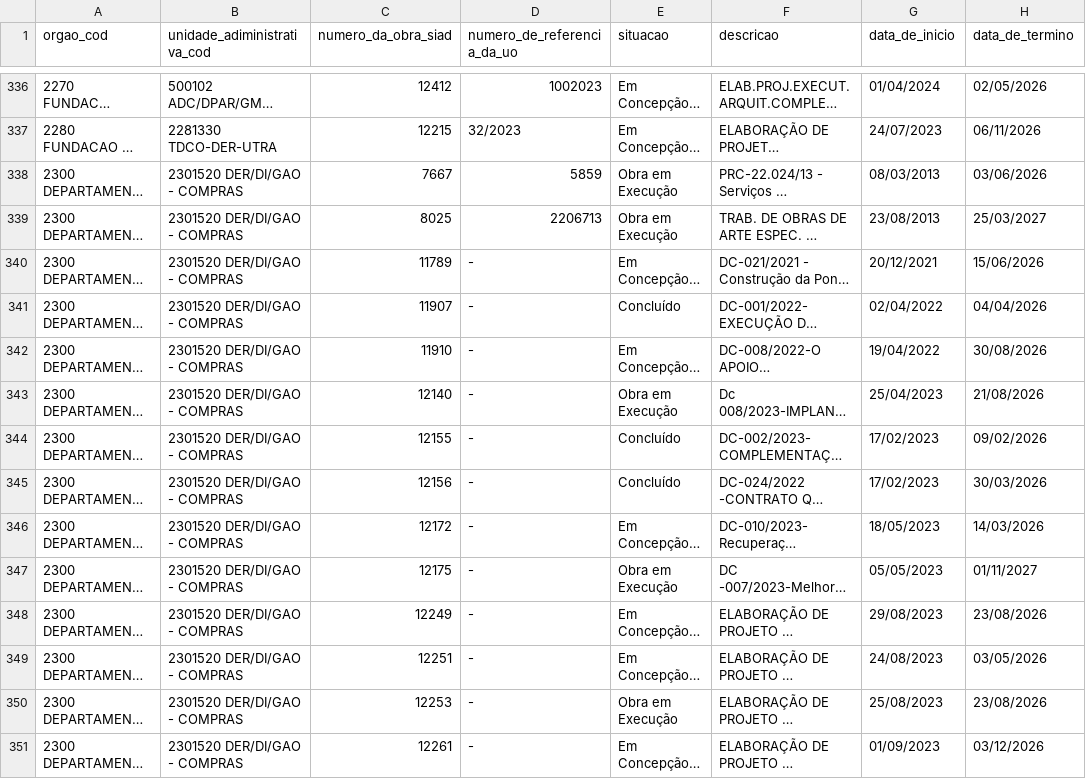
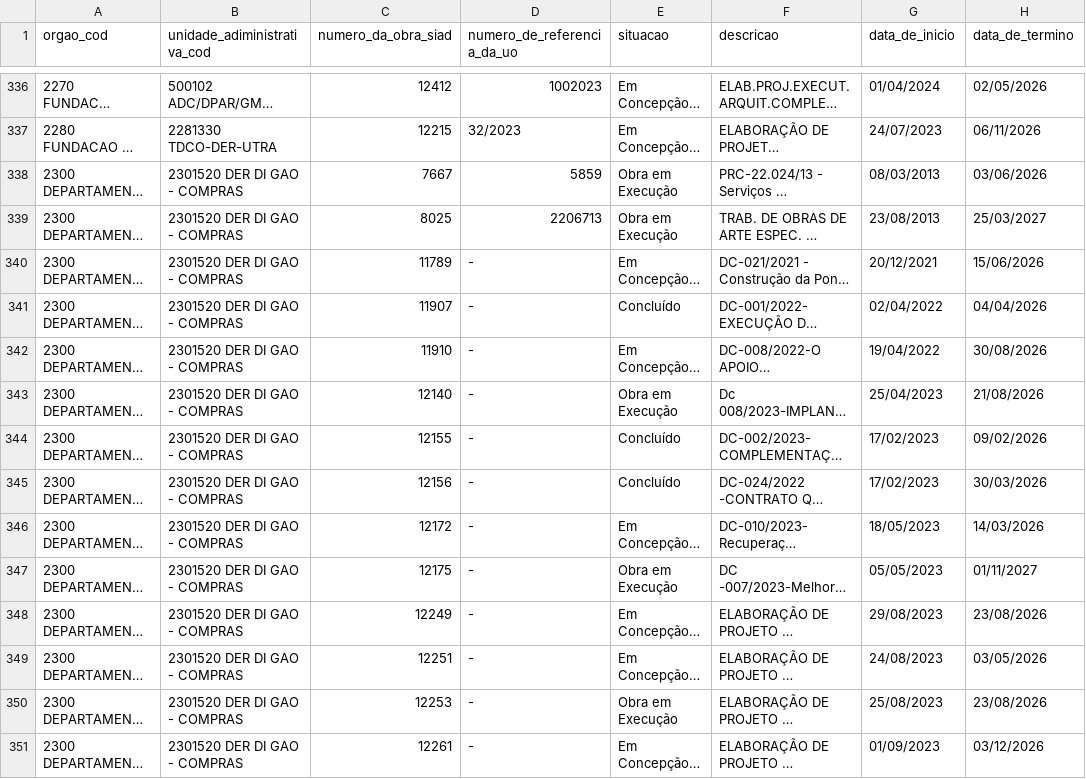
Before and after one commit to splor-mg/dados-sisor-2026, a CSV file: data/base_obras_siad.csv, drawn as a sheet; only a part is shown, gaps mark what is left out; long unchanged cells end in …; the diff covers the shown part only; the diff names each change by its address in the sheet, - before the commit and + after, or states it on an @@ line.

```diff
--- a/data/base_obras_siad.csv
+++ b/data/base_obras_siad.csv
-B338:B351 (unidade_adiministrativa_cod): 2301520 DER/DI/GAO - COMPRAS
+B338:B351 (unidade_adiministrativa_cod): 2301520 DER DI GAO - COMPRAS
```
Also changed, not shown: 140 edited cells elsewhere in this file, 2 other files.
